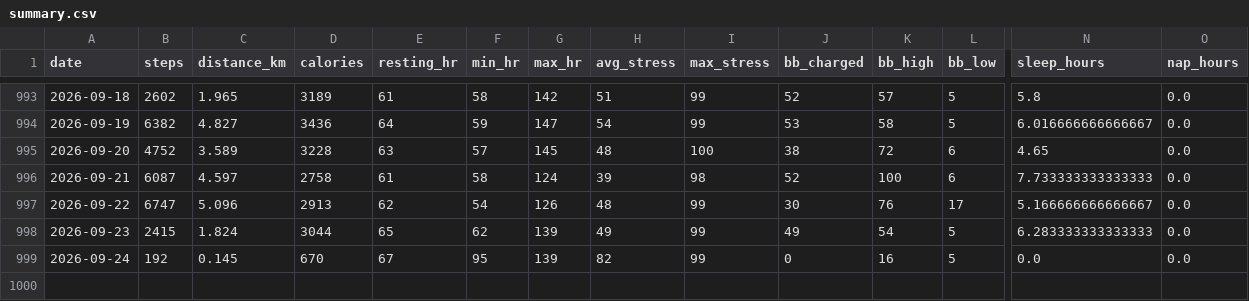
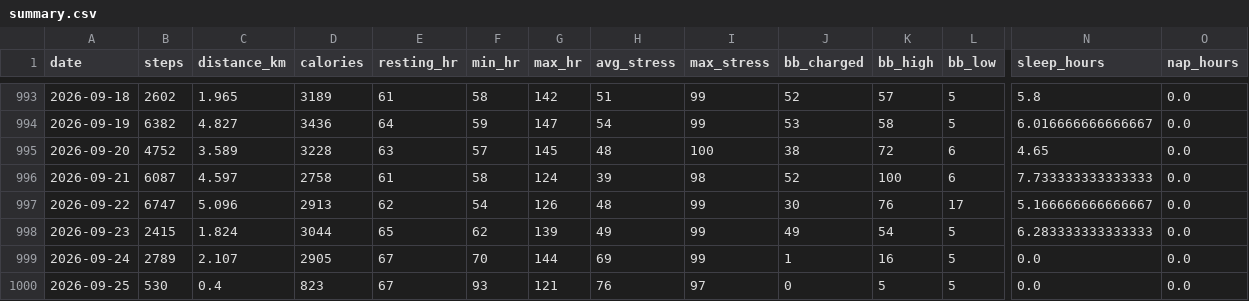
Before and after one commit to chenzihuan67/garmin-sync, a CSV file: summary.csv, drawn as a sheet; only a part is shown, gaps mark what is left out; rows hold the shown columns only; the diff names each change by its address in the sheet, - before the commit and + after, or states it on an @@ line.

```diff
--- a/summary.csv
+++ b/summary.csv
-B999 (steps): 192
+B999 (steps): 2789
-C999 (distance_km): 0.145
+C999 (distance_km): 2.107
-D999 (calories): 670
+D999 (calories): 2905
-F999 (min_hr): 95
+F999 (min_hr): 70
-G999 (max_hr): 139
+G999 (max_hr): 144
-H999 (avg_stress): 82
+H999 (avg_stress): 69
-J999 (bb_charged): 0
+J999 (bb_charged): 1
+row 1000: 2026-09-25 | 530 | 0.4 | 823 | 67 | 93 | 121 | 76 | 97 | 0 | 5 | 5 | 0.0 | 0.0
```
Also changed, not shown: 4 other files.
